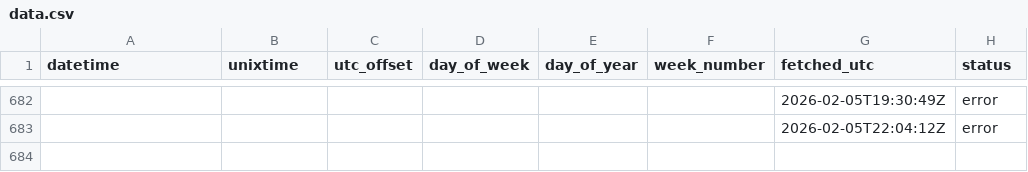
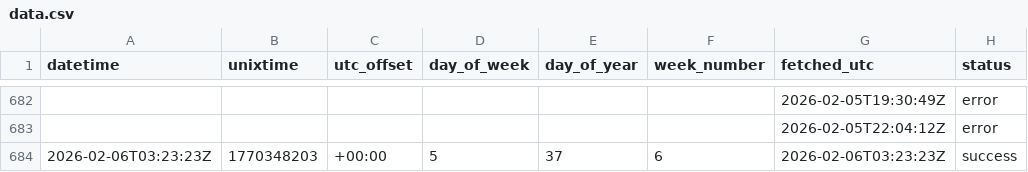
Before and after one commit to jhumbl/OpenData_GithubActions, a CSV file: data/data.csv, drawn as a sheet; only a part is shown, gaps mark what is left out.

```diff
--- a/data/data.csv
+++ b/data/data.csv
@@ -683 +683,2 @@ datetime,unixtime,utc_offset,day_of_week,day_of_year,week_number,fetched_utc,sta
 ,,,,,,2026-02-05T22:04:12Z,error
+2026-02-06T03:23:23Z,1770348203,+00:00,5,37,6,2026-02-06T03:23:23Z,success
```
